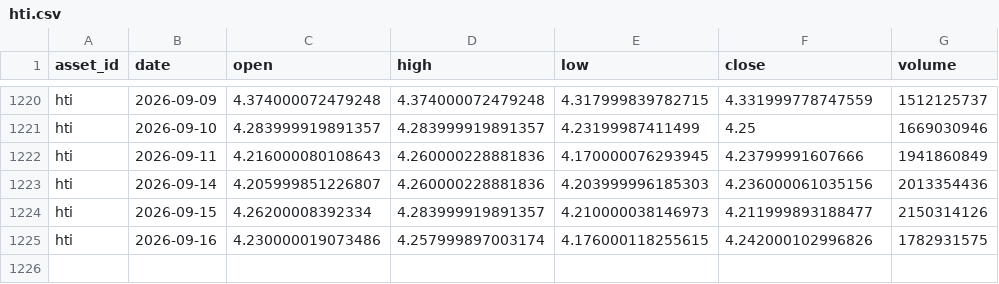
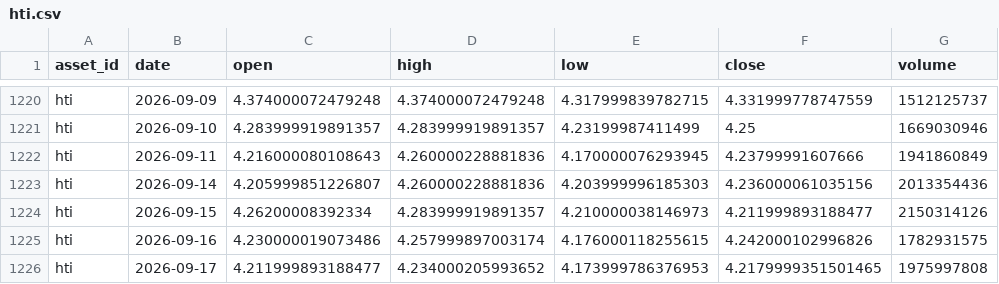
Before and after one commit to JunyiWu97/cross-asset-structure-monitor, a CSV file: data/history_public/hti.csv, drawn as a sheet; only a part is shown, gaps mark what is left out; the diff names each change by its address in the sheet, - before the commit and + after, or states it on an @@ line.

```diff
--- a/data/history_public/hti.csv
+++ b/data/history_public/hti.csv
+row 1226: hti | 2026-09-17 | 4.211999893188477 | 4.234000205993652 | 4.173999786376953 | 4.2179999351501465 | 1975997808
```
Also changed, not shown: data/history_public/brn.csv, data/history_public/cl.csv, 23 other files.
